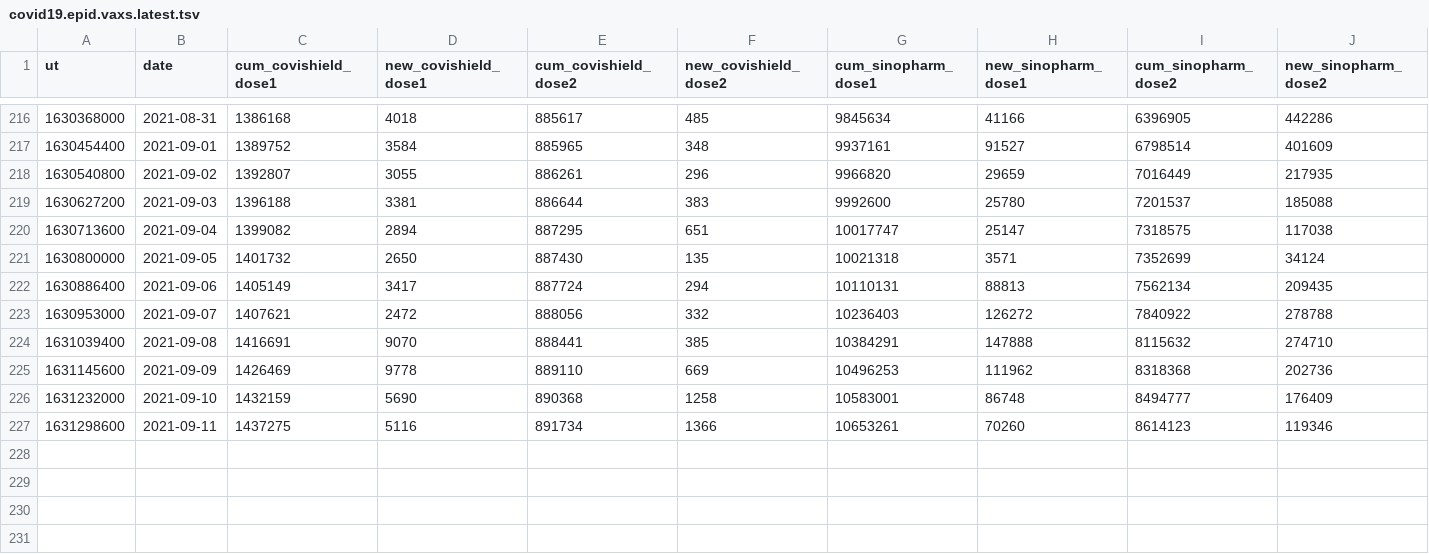
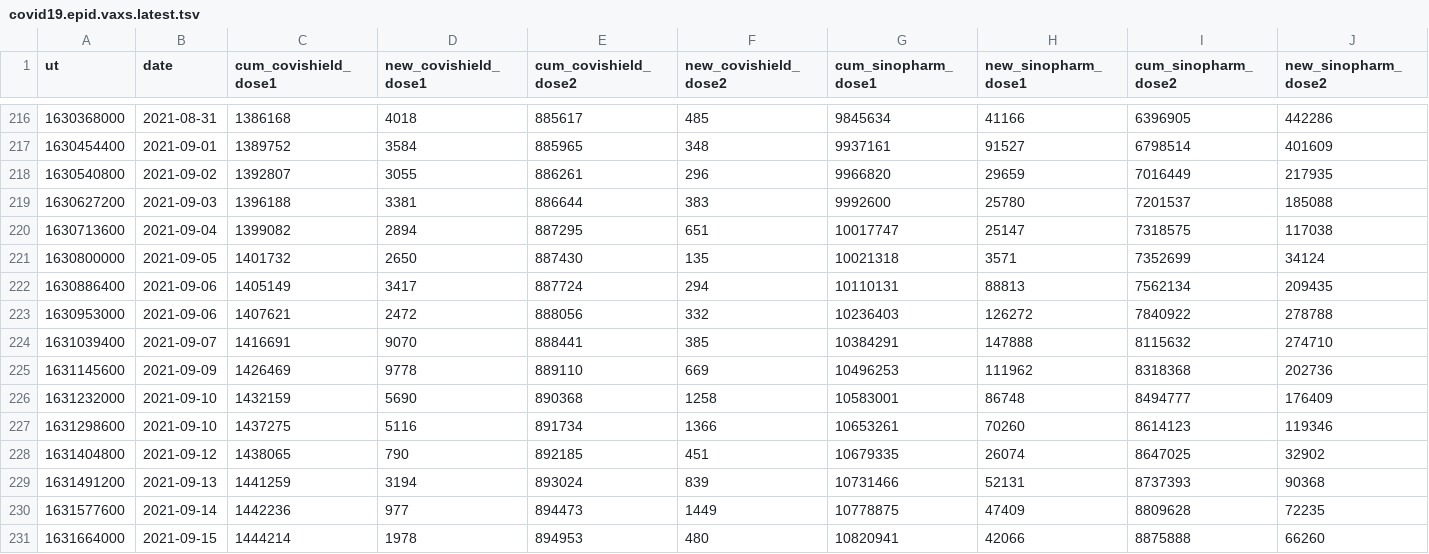
Before and after one commit to nuuuwan/covid19, a TSV file: covid19.epid.vaxs.latest.tsv, drawn as a sheet; only a part is shown, gaps mark what is left out; rows hold the shown columns only; the diff names each change by its address in the sheet, - before the commit and + after, or states it on an @@ line.

Commit message:
Updated data Thu Sep 16 05:33:35 UTC 2021

```diff
--- a/covid19.epid.vaxs.latest.tsv
+++ b/covid19.epid.vaxs.latest.tsv
-B223 (date): 2021-09-07
+B223 (date): 2021-09-06
-B224 (date): 2021-09-08
+B224 (date): 2021-09-07
-B227 (date): 2021-09-11
+B227 (date): 2021-09-10
+row 228: 1631404800 | 2021-09-12 | 1438065 | 790 | 892185 | 451 | 10679335 | 26074 | 8647025 | 32902
+row 229: 1631491200 | 2021-09-13 | 1441259 | 3194 | 893024 | 839 | 10731466 | 52131 | 8737393 | 90368
+row 230: 1631577600 | 2021-09-14 | 1442236 | 977 | 894473 | 1449 | 10778875 | 47409 | 8809628 | 72235
+row 231: 1631664000 | 2021-09-15 | 1444214 | 1978 | 894953 | 480 | 10820941 | 42066 | 8875888 | 66260
```
Also changed, not shown: 4 other files.
